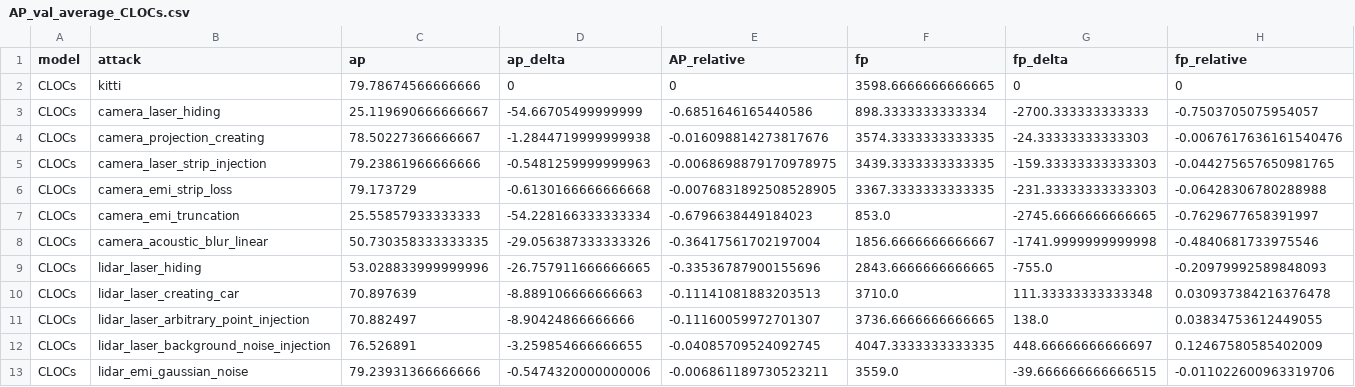
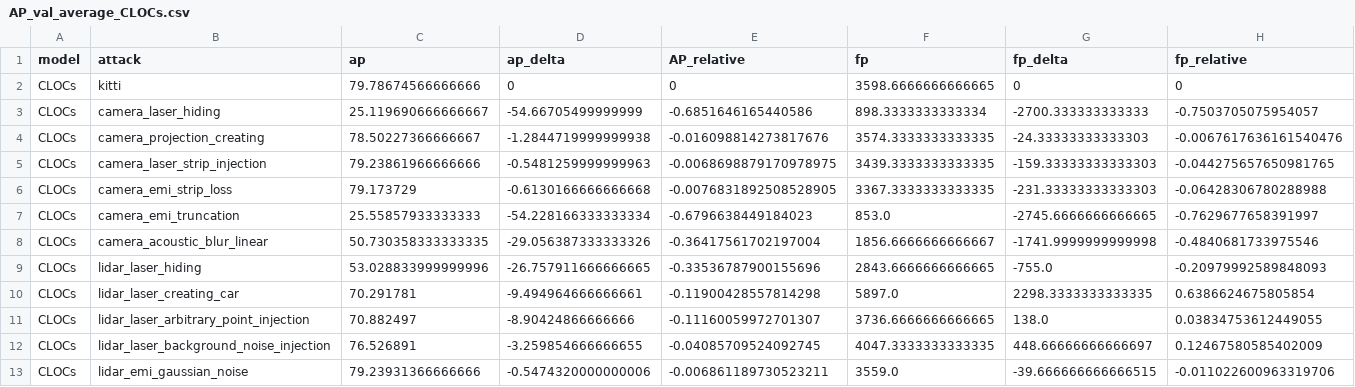
Before and after one commit to ZJUshine/sensorfusion, a CSV file: tools/AP/AP_val_average_CLOCs.csv, drawn as a sheet; only a part is shown; the diff covers the shown part only; the diff names each change by its address in the sheet, - before the commit and + after, or states it on an @@ line.

```diff
--- a/tools/AP/AP_val_average_CLOCs.csv
+++ b/tools/AP/AP_val_average_CLOCs.csv
-C10 (ap): 70.897639
+C10 (ap): 70.291781
-D10 (ap_delta): -8.889106666666663
+D10 (ap_delta): -9.494964666666661
-E10 (AP_relative): -0.11141081883203513
+E10 (AP_relative): -0.11900428557814298
-F10 (fp): 3710.0
+F10 (fp): 5897.0
-G10 (fp_delta): 111.33333333333348
+G10 (fp_delta): 2298.3333333333335
-H10 (fp_relative): 0.030937384216376478
+H10 (fp_relative): 0.6386624675805854
```
Also changed, not shown: 7 edited cells elsewhere in this file, tools/AP/AP_val_PP.csv, tools/AP/AP_val_VirConv-T.csv, 33 other files.
